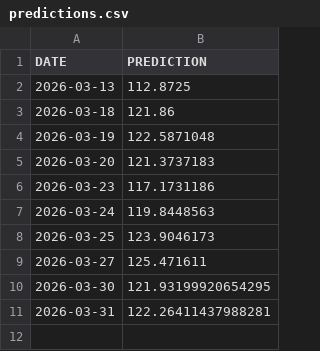
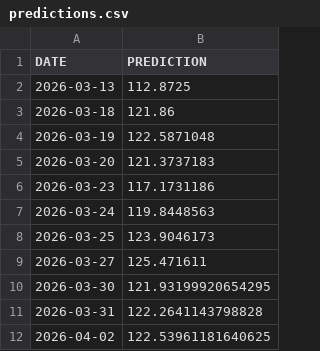
Before and after one commit to mohammedfarhannp/Stock_Price_Predictor, a CSV file: data/prediction/predictions.csv, drawn as a sheet.

Commit message:
New Prediction Added!
Automated Commit!

```diff
--- a/data/prediction/predictions.csv
+++ b/data/prediction/predictions.csv
@@ -10,2 +10,3 @@ DATE,PREDICTION
 2026-03-30,121.93199920654295
-2026-03-31,122.26411437988281
+2026-03-31,122.2641143798828
+2026-04-02,122.53961181640625
```
